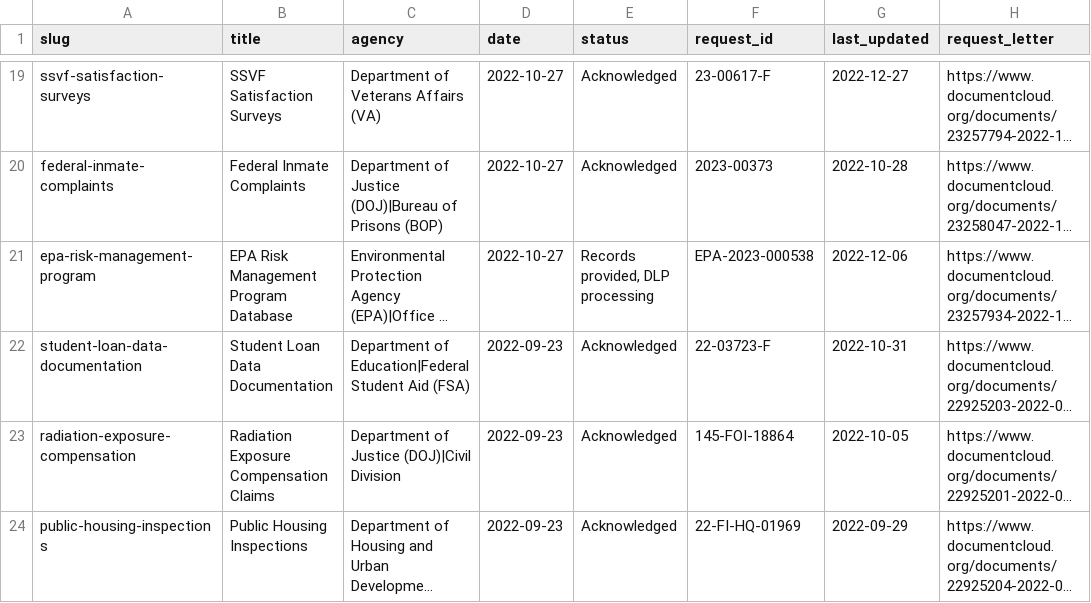
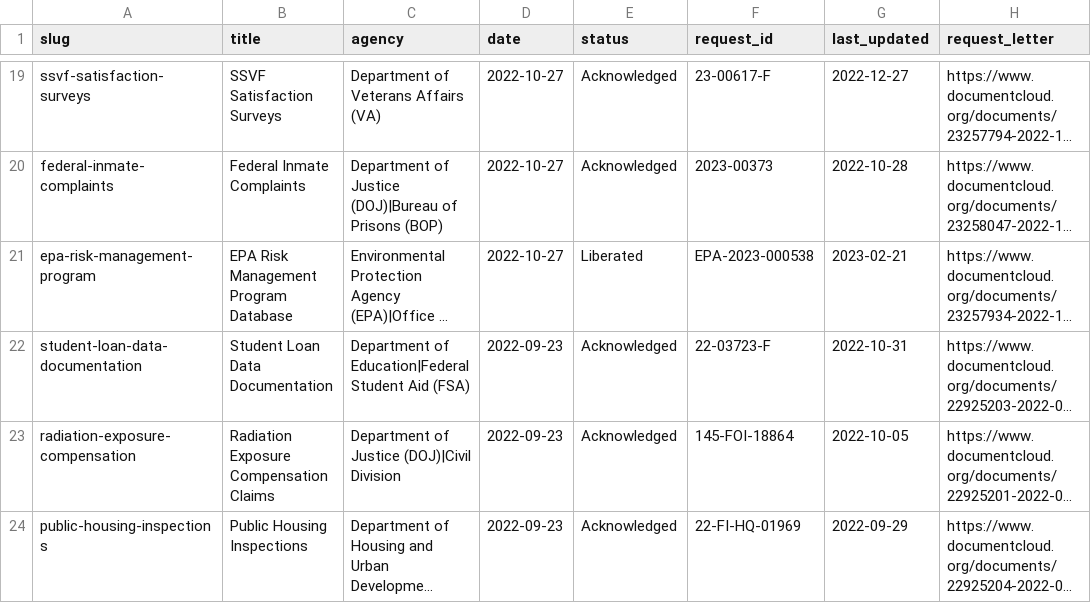
Before and after one commit to data-liberation-project/dlp-metadata, a CSV file: data/requests.csv, drawn as a sheet; only a part is shown, gaps mark what is left out; long unchanged cells end in …; the diff names each change by its address in the sheet, - before the commit and + after, or states it on an @@ line.

```diff
--- a/data/requests.csv
+++ b/data/requests.csv
-E21 (status): Records provided, DLP processing
+E21 (status): Liberated
-G21 (last_updated): 2022-12-06
+G21 (last_updated): 2023-02-21
```
Also changed, not shown: data/updates.csv.
